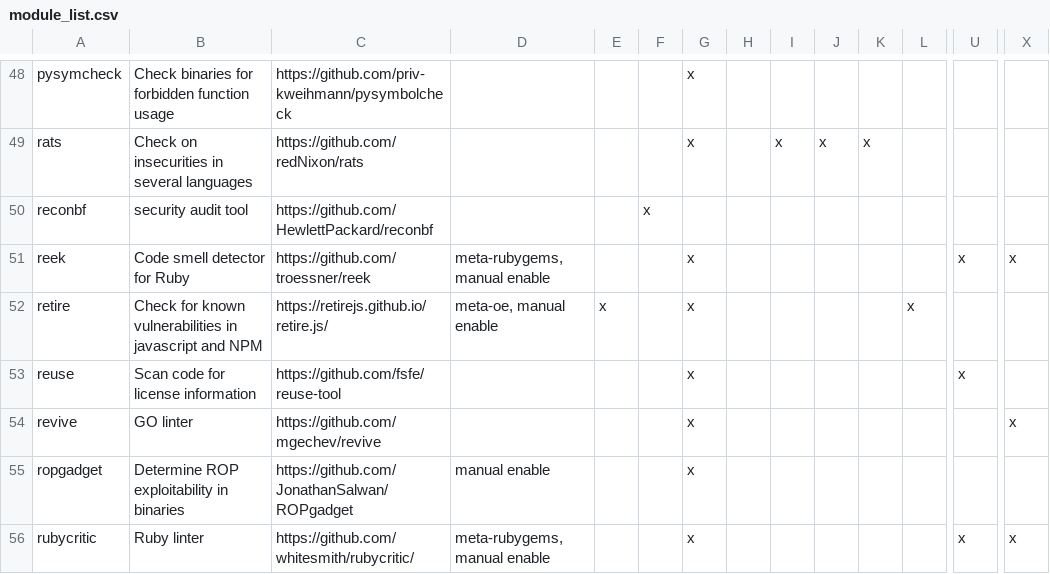
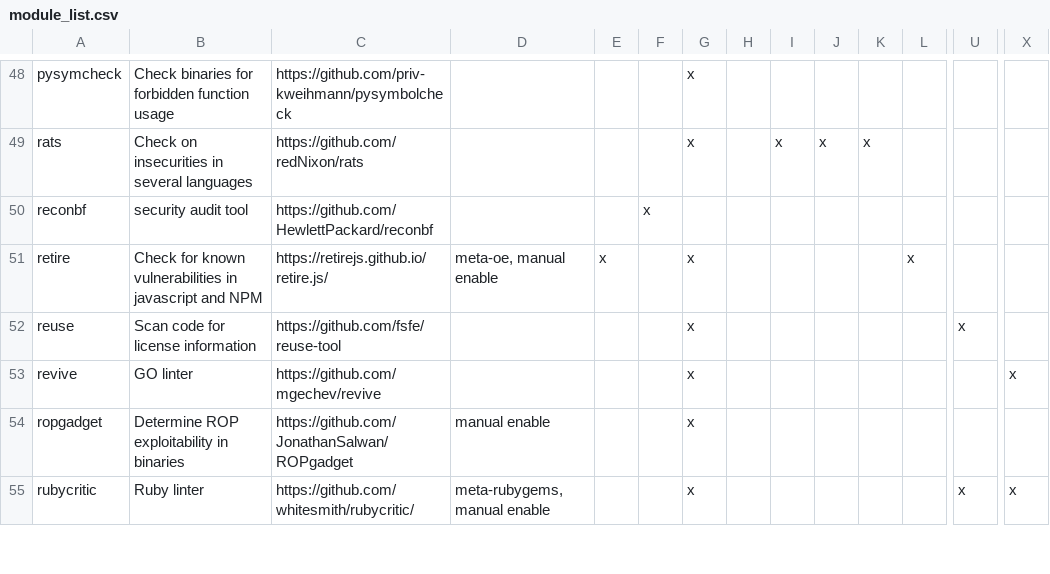
Before and after one commit to priv-kweihmann/meta-sca, a CSV file: files/module_list.csv, drawn as a sheet; only a part is shown, gaps mark what is left out; rows hold the shown columns only; the diff names each change by its address in the sheet, - before the commit and + after, or states it on an @@ line.

Commit message:
remove reek module
Relates to #8749

Signed-off-by: Konrad Weihmann <kweihmann@outlook.com>

```diff
--- a/files/module_list.csv
+++ b/files/module_list.csv
-row 51: reek | Code smell detector for Ruby | https://github.com/troessner/reek | meta-rubygems, manual enable |  |  | x |  |  |  |  |  | x | x
```
Also changed, not shown: 12 other files.
